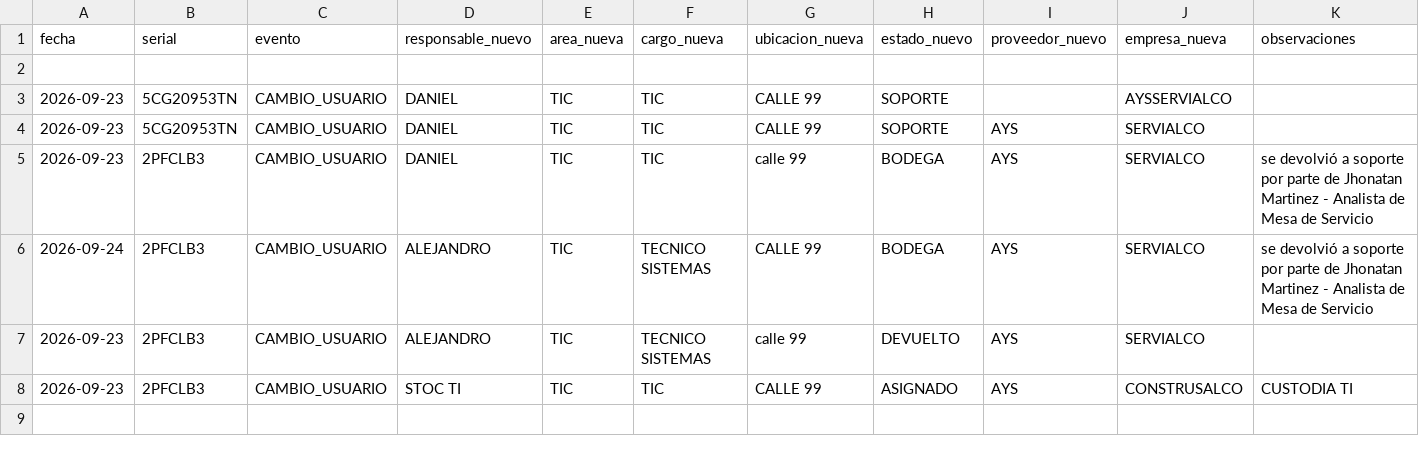
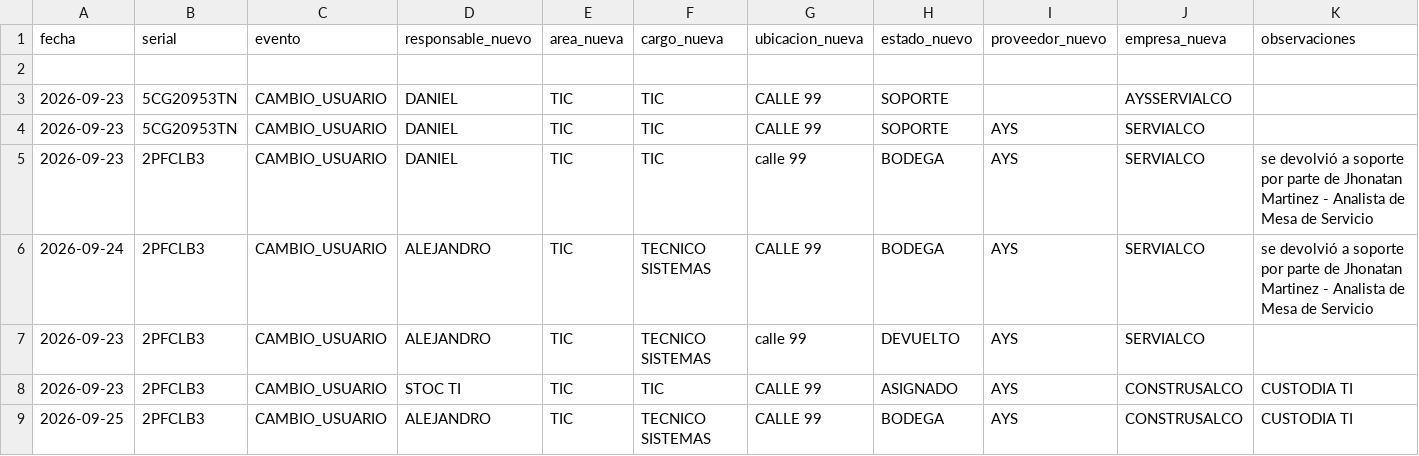
Before and after one commit to soporteti-beep/Inventario-Servialco, a CSV file: bitacora.csv, drawn as a sheet; the diff names each change by its address in the sheet, - before the commit and + after, or states it on an @@ line.

Commit message:
🚀 Evento AYS: 2PFCLB3

```diff
--- a/bitacora.csv
+++ b/bitacora.csv
+row 9: 2026-09-25 | 2PFCLB3 | CAMBIO_USUARIO | ALEJANDRO | TIC | TECNICO SISTEMAS | CALLE 99 | BODEGA | AYS | CONSTRUSALCO | CUSTODIA TI
```
